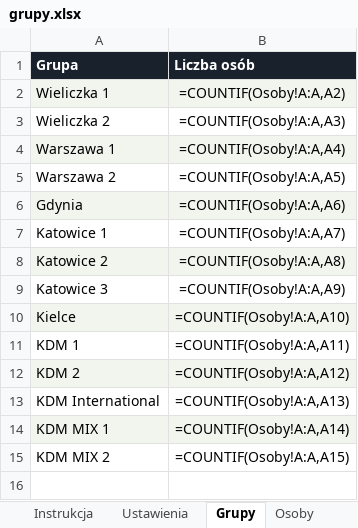
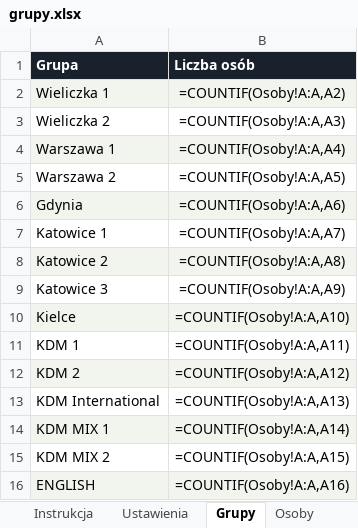
Before and after one commit to matbar87/forge, an Excel workbook: plan/grupy.xlsx, sheet Grupy, drawn as a sheet; values as stored, in another font and other column widths than the file's, no borders; formulas without a stored value are shown as written; the diff names each change by its address in the sheet, - before the commit and + after, or states it on an @@ line.

```diff
--- a/plan/grupy.xlsx (sheet Grupy)
+++ b/plan/grupy.xlsx (sheet Grupy)
+row 16: ENGLISH | =COUNTIF(Osoby!A:A,A16)
```
Also changed, not shown: sheet Osoby, 6 other files.
